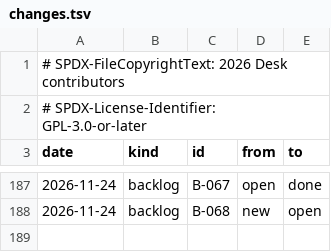
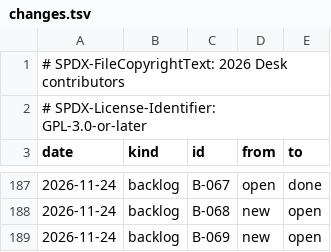
Before and after one commit to brahm/desk, a TSV file: docs/dashboard/changes.tsv, drawn as a sheet; only a part is shown, gaps mark what is left out; the diff names each change by its address in the sheet, - before the commit and + after, or states it on an @@ line.

```diff
--- a/docs/dashboard/changes.tsv
+++ b/docs/dashboard/changes.tsv
+row 189: 2026-11-24 | backlog | B-069 | new | open
```
Also changed, not shown: corpus/inventory/writer.tsv, docs/dashboard/history.tsv, 17 other files.
